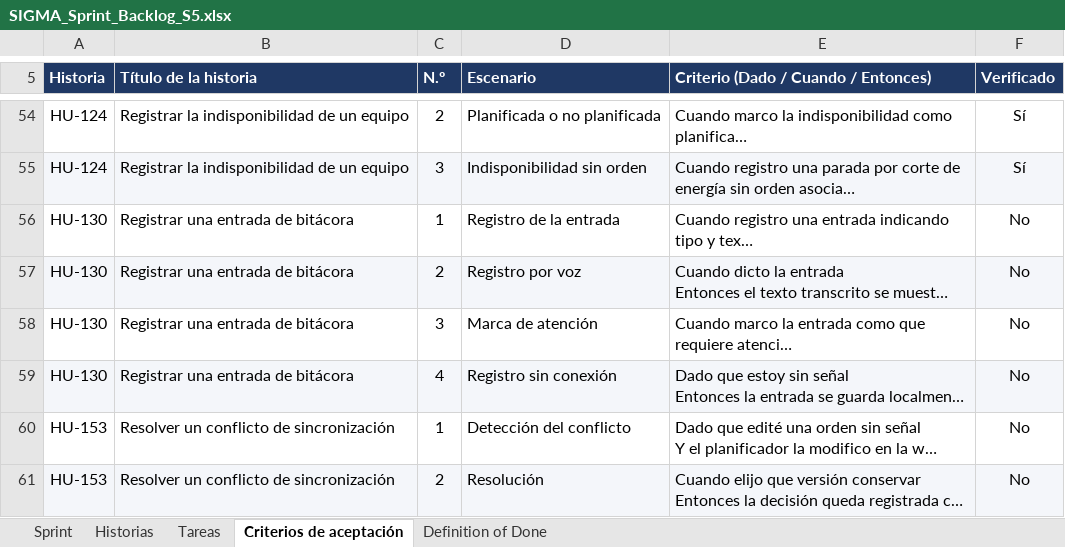
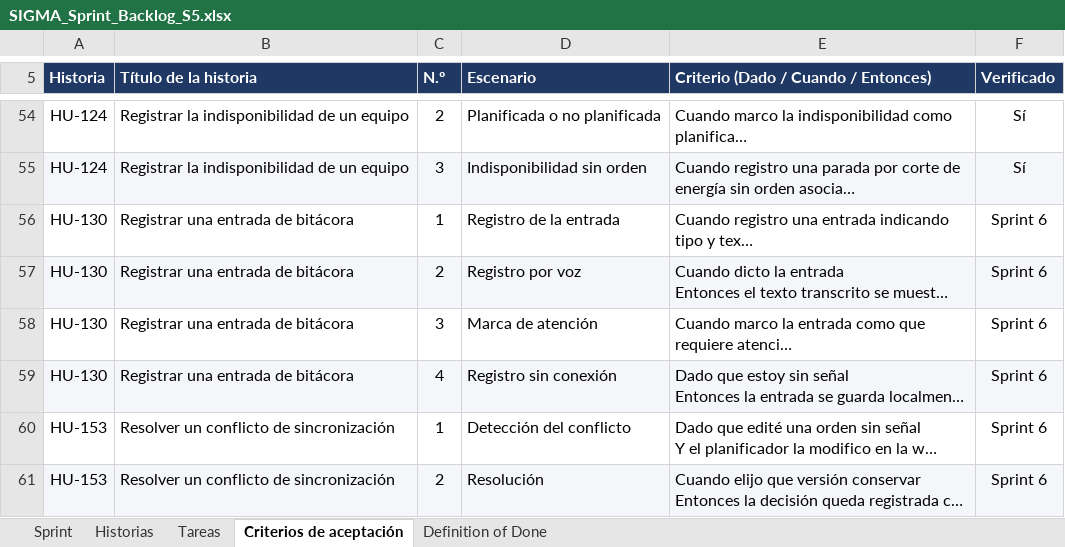
Before and after one commit to CodigoCreativoCL/SIGMA, an Excel workbook: Fase 2/Evidencias Proyecto/Sprint Backlogs/SIGMA_Sprint_Backlog_S5.xlsx, sheet Criterios de aceptación, drawn as a sheet; only a part is shown, gaps mark what is left out; long unchanged cells end in …; values as stored, in another font and other column widths than the file's, no borders; conditional formats not drawn; the diff covers the shown part only; the diff names each change by its address in the sheet, - before the commit and + after, or states it on an @@ line.

```diff
--- a/Fase 2/Evidencias Proyecto/Sprint Backlogs/SIGMA_Sprint_Backlog_S5.xlsx (sheet Criterios de aceptación)
+++ b/Fase 2/Evidencias Proyecto/Sprint Backlogs/SIGMA_Sprint_Backlog_S5.xlsx (sheet Criterios de aceptación)
-F56:F61 (Verificado): No
+F56:F61 (Verificado): Sprint 6
```
Also changed, not shown: 17 edited cells elsewhere in this sheet, Fase 2/Evidencias Proyecto/Sprint Backlogs/SIGMA_Sprint_Backlog_S1.xlsx, Fase 2/Evidencias Proyecto/Sprint Backlogs/SIGMA_Sprint_Backlog_S2.xlsx, 1 other file.
